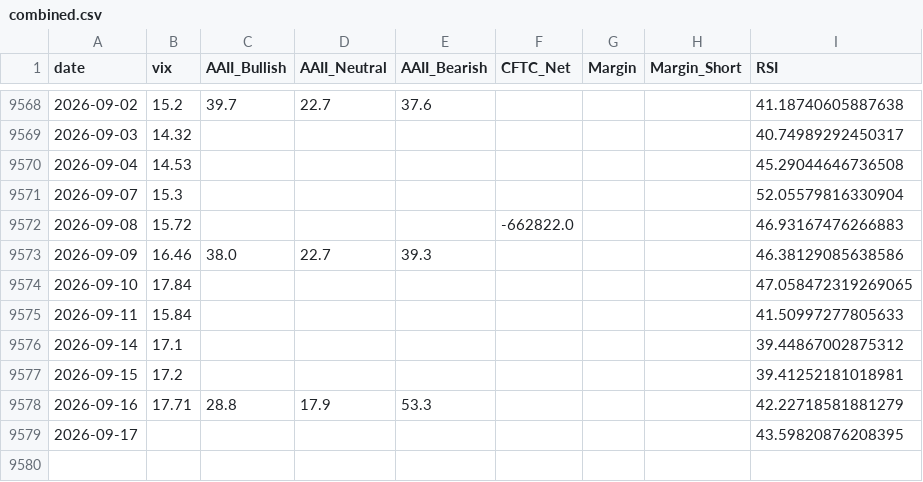
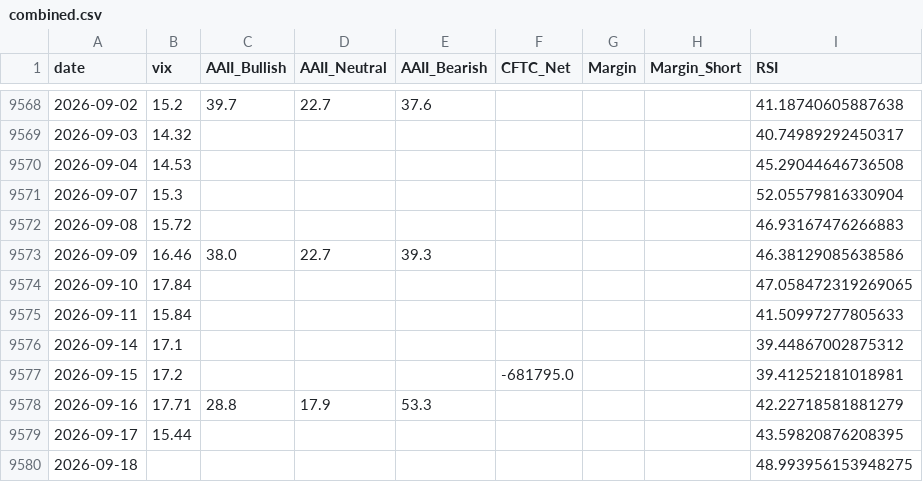
Before and after one commit to yasunogithub/market-reminder, a CSV file: data/combined.csv, drawn as a sheet; only a part is shown, gaps mark what is left out.

```diff
--- a/data/combined.csv
+++ b/data/combined.csv
@@ -9571,3 +9571,3 @@
 2026-09-07,15.3,,,,,,,52.05579816330904
-2026-09-08,15.72,,,,-662822.0,,,46.93167476266883
+2026-09-08,15.72,,,,,,,46.93167476266883
 2026-09-09,16.46,38.0,22.7,39.3,,,,46.38129085638586
@@ -9576,4 +9576,5 @@
 2026-09-14,17.1,,,,,,,39.44867002875312
-2026-09-15,17.2,,,,,,,39.41252181018981
+2026-09-15,17.2,,,,-681795.0,,,39.41252181018981
 2026-09-16,17.71,28.8,17.9,53.3,,,,42.22718581881279
-2026-09-17,,,,,,,,43.59820876208395
+2026-09-17,15.44,,,,,,,43.59820876208395
+2026-09-18,,,,,,,,48.993956153948275
```
Also changed, not shown: data/NIKKEI_OFFICIAL_rsi.csv, data/vix.csv, 5 other files.
